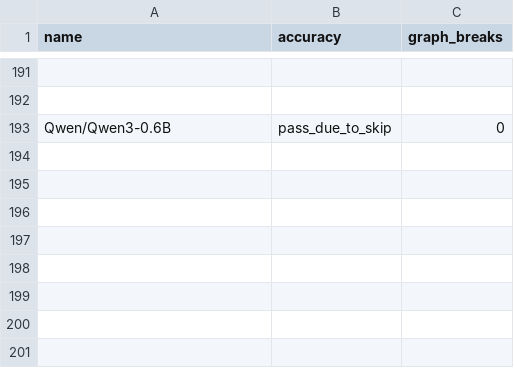
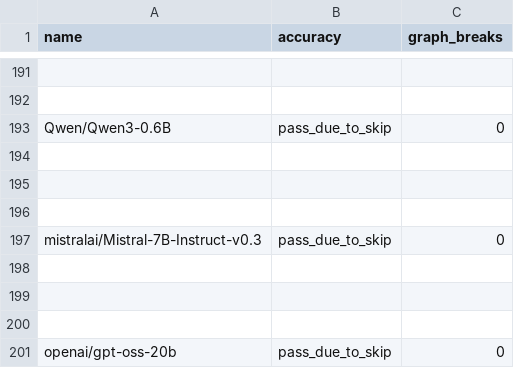
Before and after one commit to dwyangone/pytorch, a CSV file: benchmarks/dynamo/ci_expected_accuracy/cpu_inductor_amp_freezing_huggingface_inference.csv, drawn as a sheet; only a part is shown, gaps mark what is left out; the diff names each change by its address in the sheet, - before the commit and + after, or states it on an @@ line.

Commit message:
Add mistral/gpt-oss to benchmarks (#163565)
Potential issues
* gpt-oss-20b is probably too big (I can't run on my devserver)
* Mistral requires HF authentication
* Mistral also takes a while to run the performance checks (need to wait for CI)

Pull Request resolved: https://github.com/pytorch/pytorch/pull/163565
Approved by: https://github.com/huydhn

```diff
--- a/benchmarks/dynamo/ci_expected_accuracy/cpu_inductor_amp_freezing_huggingface_inference.csv
+++ b/benchmarks/dynamo/ci_expected_accuracy/cpu_inductor_amp_freezing_huggingface_inference.csv
+row 194: (empty)
+row 195: (empty)
+row 196: (empty)
+row 197: mistralai/Mistral-7B-Instruct-v0.3 | pass_due_to_skip | 0
+row 198: (empty)
+row 199: (empty)
+row 200: (empty)
+row 201: openai/gpt-oss-20b | pass_due_to_skip | 0
```
Also changed, not shown: benchmarks/dynamo/ci_expected_accuracy/aot_eager_huggingface_inference.csv, benchmarks/dynamo/ci_expected_accuracy/aot_inductor_huggingface_inference.csv, 12 other files.
